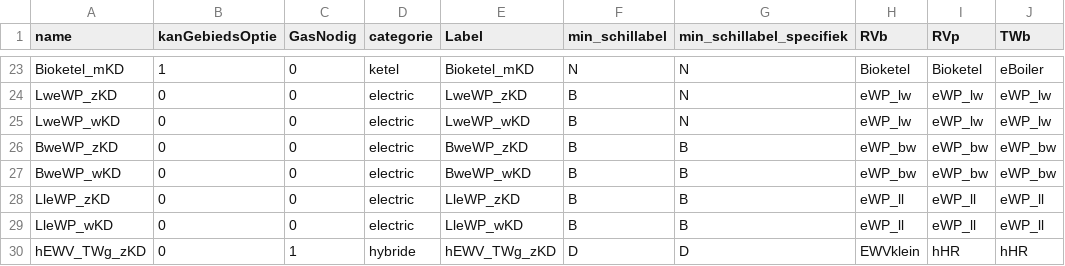
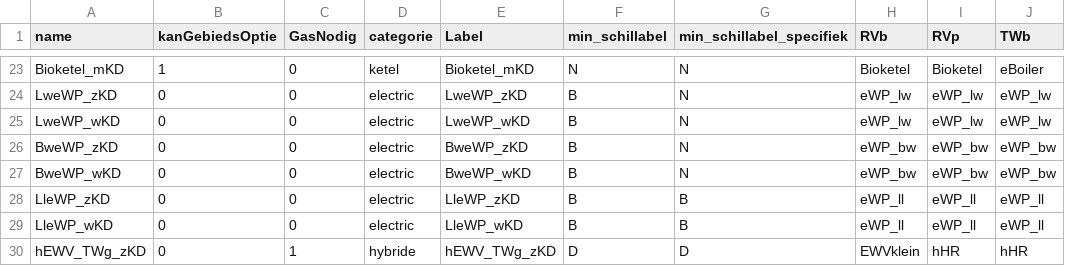
Before and after one commit to fernandezgomezk/model-hestia-public, a CSV file: installaties/GebouwOptie.csv, drawn as a sheet; only a part is shown, gaps mark what is left out; the diff names each change by its address in the sheet, - before the commit and + after, or states it on an @@ line.

Commit message:
Min. schillabel eis voor eWPlw en eWPbw uit in zichtjaar voor alle strategieen

```diff
--- a/installaties/GebouwOptie.csv
+++ b/installaties/GebouwOptie.csv
-G26:G27 (min_schillabel_specifiek): B
+G26:G27 (min_schillabel_specifiek): N
```
Also changed, not shown: 1 other file.
